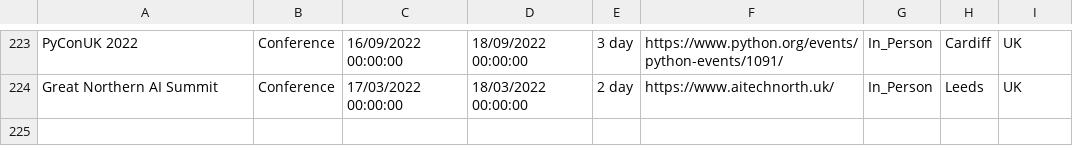
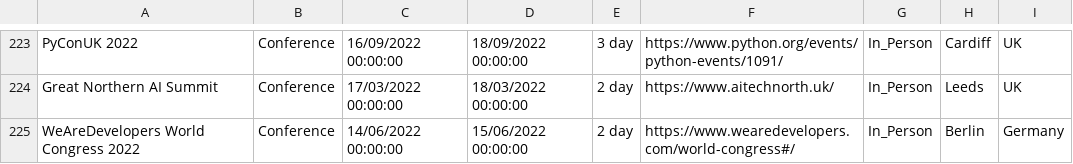
Before and after one commit to Avanade/TechCommunityCalendar, a CSV file: src/TechCommunityCalendar.Solution/TechCommunityCalendar.CoreWebApplication/wwwroot/Data/TechEvents.csv, drawn as a sheet; only a part is shown, gaps mark what is left out; the diff names each change by its address in the sheet, - before the commit and + after, or states it on an @@ line.

Commit message:
Adding event WeAreDevelopers World Congress 2022 to TechEvents.csv

```diff
--- a/src/TechCommunityCalendar.Solution/TechCommunityCalendar.CoreWebApplication/wwwroot/Data/TechEvents.csv
+++ b/src/TechCommunityCalendar.Solution/TechCommunityCalendar.CoreWebApplication/wwwroot/Data/TechEvents.csv
+row 225: WeAreDevelopers World Congress 2022 | Conference | 14/06/2022 00:00:00 | 15/06/2022 00:00:00 | 2 day | https://www.wearedevelopers.com/world-congress#/ | In_Person | Berlin | Germany
```
